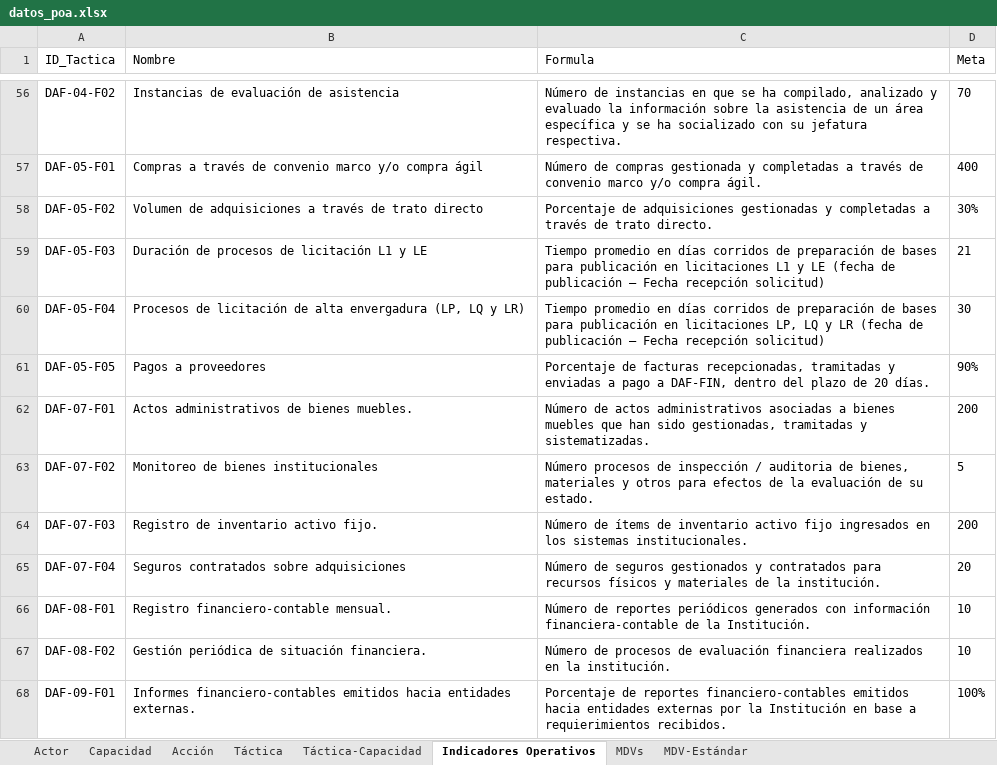
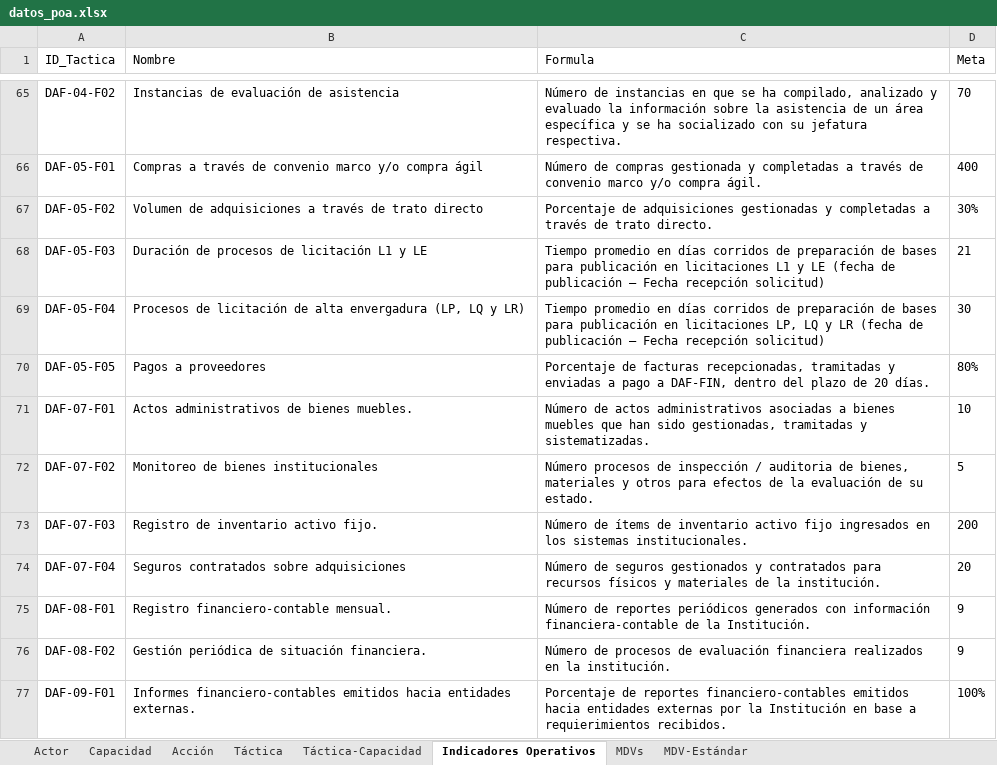
Before and after one commit to UTGI-UAYSEN/dpac-pci-poa-web, an Excel workbook: public/datos_poa.xlsx, sheet Indicadores Operativos, drawn as a sheet; only a part is shown, gaps mark what is left out; values as stored, in another font and other column widths than the file's, no borders; addresses are those after the commit; the diff covers the shown part only; the diff names each change by its address in the sheet, - before the commit and + after, or states it on an @@ line.

```diff
--- a/public/datos_poa.xlsx (sheet Indicadores Operativos)
+++ b/public/datos_poa.xlsx (sheet Indicadores Operativos)
-D70 (Meta): 90%
+D70 (Meta): 80%
-D71 (Meta): 200
+D71 (Meta): 10
-D75:D76 (Meta): 10
+D75:D76 (Meta): 9
```
Also changed, not shown: 4 added rows, 8 removed rows, 5 moved rows and 27 edited cells elsewhere in this sheet, sheet MDV-Estándar, sheet Táctica-Capacidad, sheet MDVs, sheet Táctica, sheet Acción, sheet Capacidad, 1 more sheet, build/datos_poa.xlsx, 8 other files.
